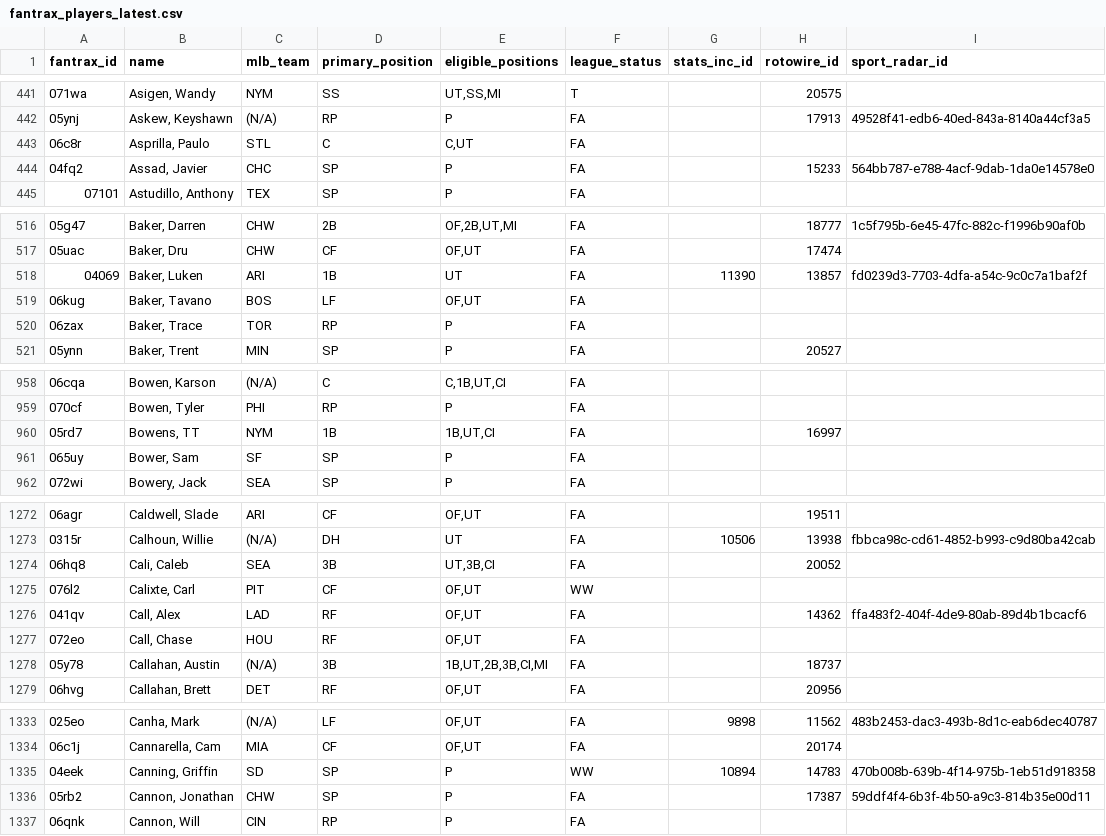
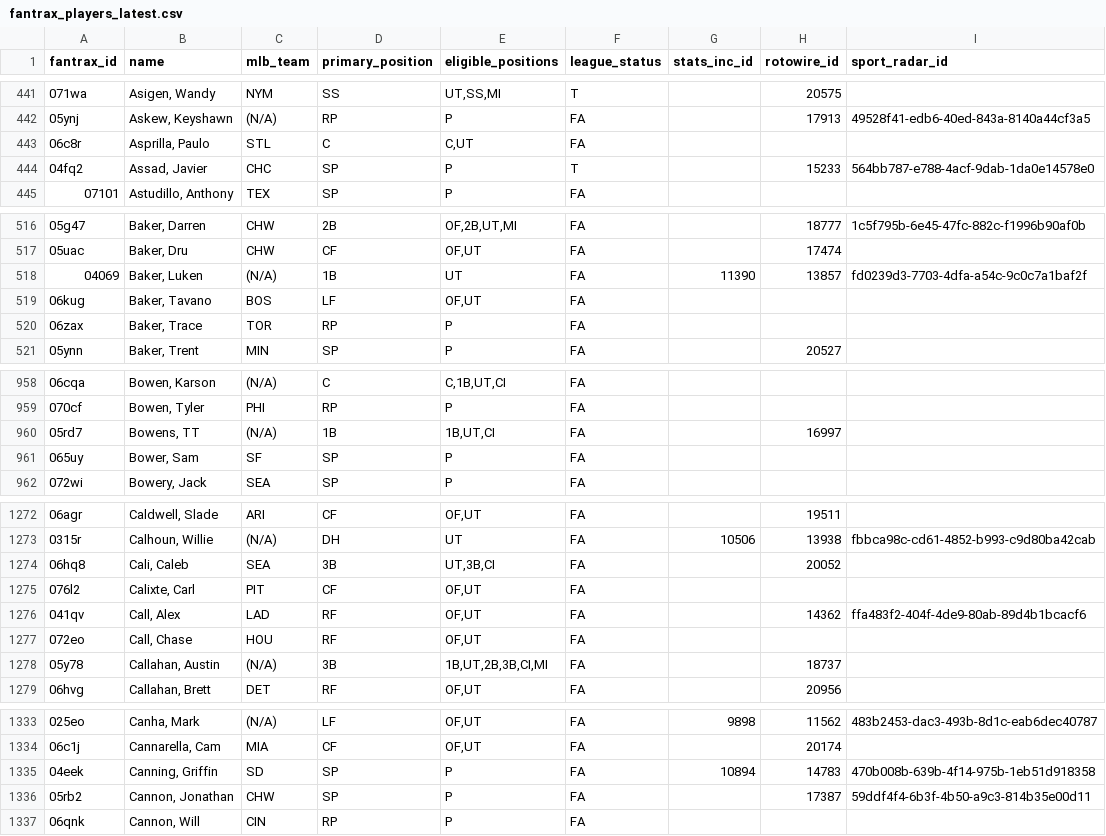
Before and after one commit to youtube-dinner/baseball_analytics, a CSV file: outputs/fantrax_export/fantrax_players_latest.csv, drawn as a sheet; only a part is shown, gaps mark what is left out; the diff covers the shown part only.

```diff
--- a/outputs/fantrax_export/fantrax_players_latest.csv
+++ b/outputs/fantrax_export/fantrax_players_latest.csv
@@ -443,3 +443,3 @@ fantrax_id,name,mlb_team,primary_position,eligible_positions,league_status,stats
 06c8r,"Asprilla, Paulo",STL,C,"C,UT",FA,,,
-04fq2,"Assad, Javier",CHC,SP,P,FA,,15233,564bb787-e788-4acf-9dab-1da0e14578e0
+04fq2,"Assad, Javier",CHC,SP,P,T,,15233,564bb787-e788-4acf-9dab-1da0e14578e0
 07101,"Astudillo, Anthony",TEX,SP,P,FA,,,
@@ -517,3 +517,3 @@ fantrax_id,name,mlb_team,primary_position,eligible_positions,league_status,stats
 05uac,"Baker, Dru",CHW,CF,"OF,UT",FA,,17474,
-04069,"Baker, Luken",ARI,1B,UT,FA,11390,13857,fd0239d3-7703-4dfa-a54c-9c0c7a1baf2f
+04069,"Baker, Luken",(N/A),1B,UT,FA,11390,13857,fd0239d3-7703-4dfa-a54c-9c0c7a1baf2f
 06kug,"Baker, Tavano",BOS,LF,"OF,UT",FA,,,
@@ -959,3 +959,3 @@ fantrax_id,name,mlb_team,primary_position,eligible_positions,league_status,stats
 070cf,"Bowen, Tyler",PHI,RP,P,FA,,,
-05rd7,"Bowens, TT",NYM,1B,"1B,UT,CI",FA,,16997,
+05rd7,"Bowens, TT",(N/A),1B,"1B,UT,CI",FA,,16997,
 065uy,"Bower, Sam",SF,SP,P,FA,,,
@@ -1274,3 +1274,3 @@ fantrax_id,name,mlb_team,primary_position,eligible_positions,league_status,stats
 06hq8,"Cali, Caleb",SEA,3B,"UT,3B,CI",FA,,20052,
-076l2,"Calixte, Carl",PIT,CF,"OF,UT",WW,,,
+076l2,"Calixte, Carl",PIT,CF,"OF,UT",FA,,,
 041qv,"Call, Alex",LAD,RF,"OF,UT",FA,,14362,ffa483f2-404f-4de9-80ab-89d4b1bcacf6
@@ -1334,3 +1334,3 @@ fantrax_id,name,mlb_team,primary_position,eligible_positions,league_status,stats
 06c1j,"Cannarella, Cam",MIA,CF,"OF,UT",FA,,20174,
-04eek,"Canning, Griffin",SD,SP,P,WW,10894,14783,470b008b-639b-4f14-975b-1eb51d918358
+04eek,"Canning, Griffin",SD,SP,P,FA,10894,14783,470b008b-639b-4f14-975b-1eb51d918358
 05rb2,"Cannon, Jonathan",CHW,SP,P,FA,,17387,59ddf4f4-6b3f-4b50-a9c3-814b35e00d11
```
Also changed, not shown: 1 added row, 5 removed rows and 35 edited cells elsewhere in this file, outputs/fantasy_baseball_analytics/free_agent_hitters.csv, outputs/fantasy_baseball_analytics/free_agent_pitchers.csv, 18 other files.
